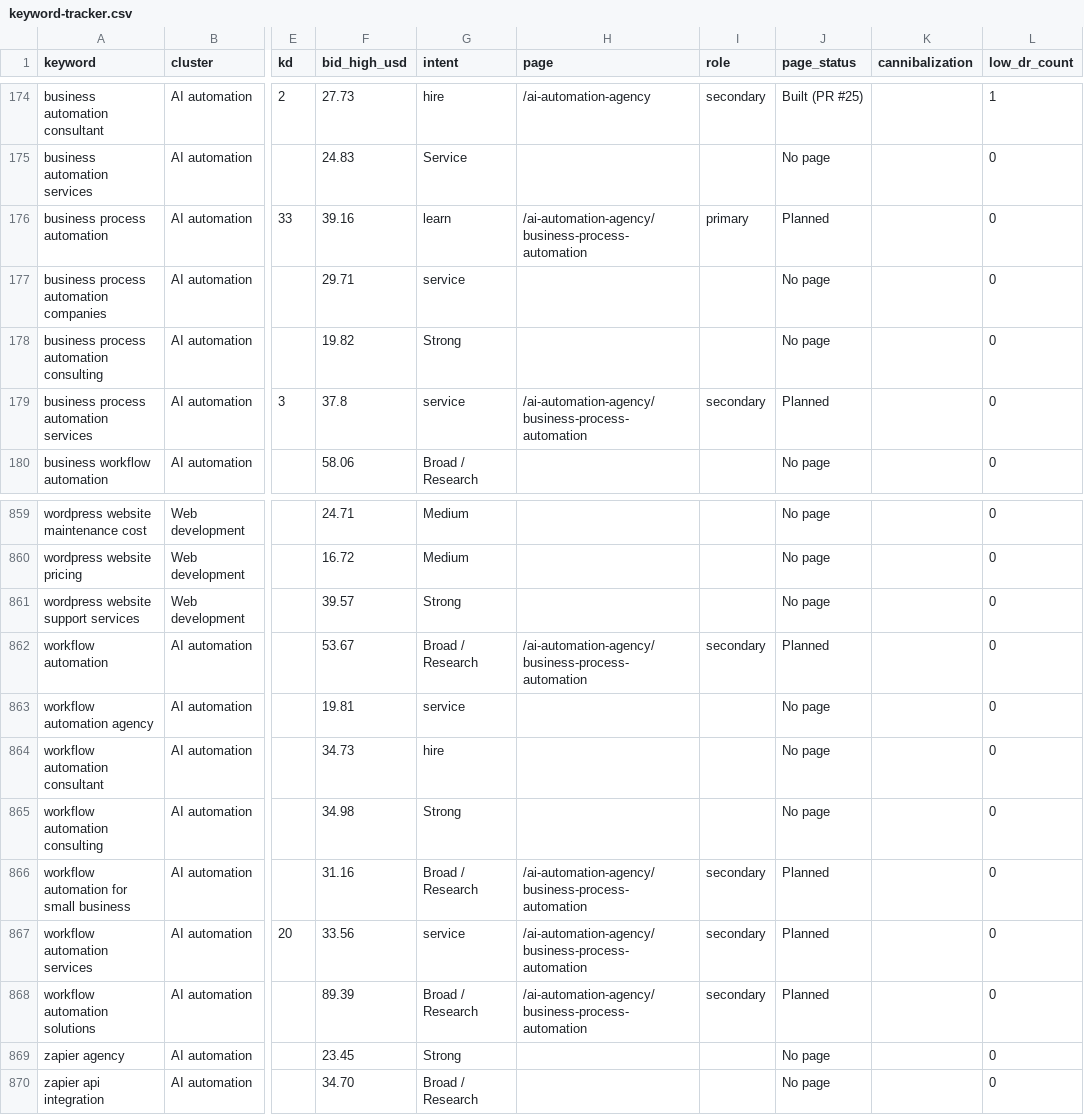
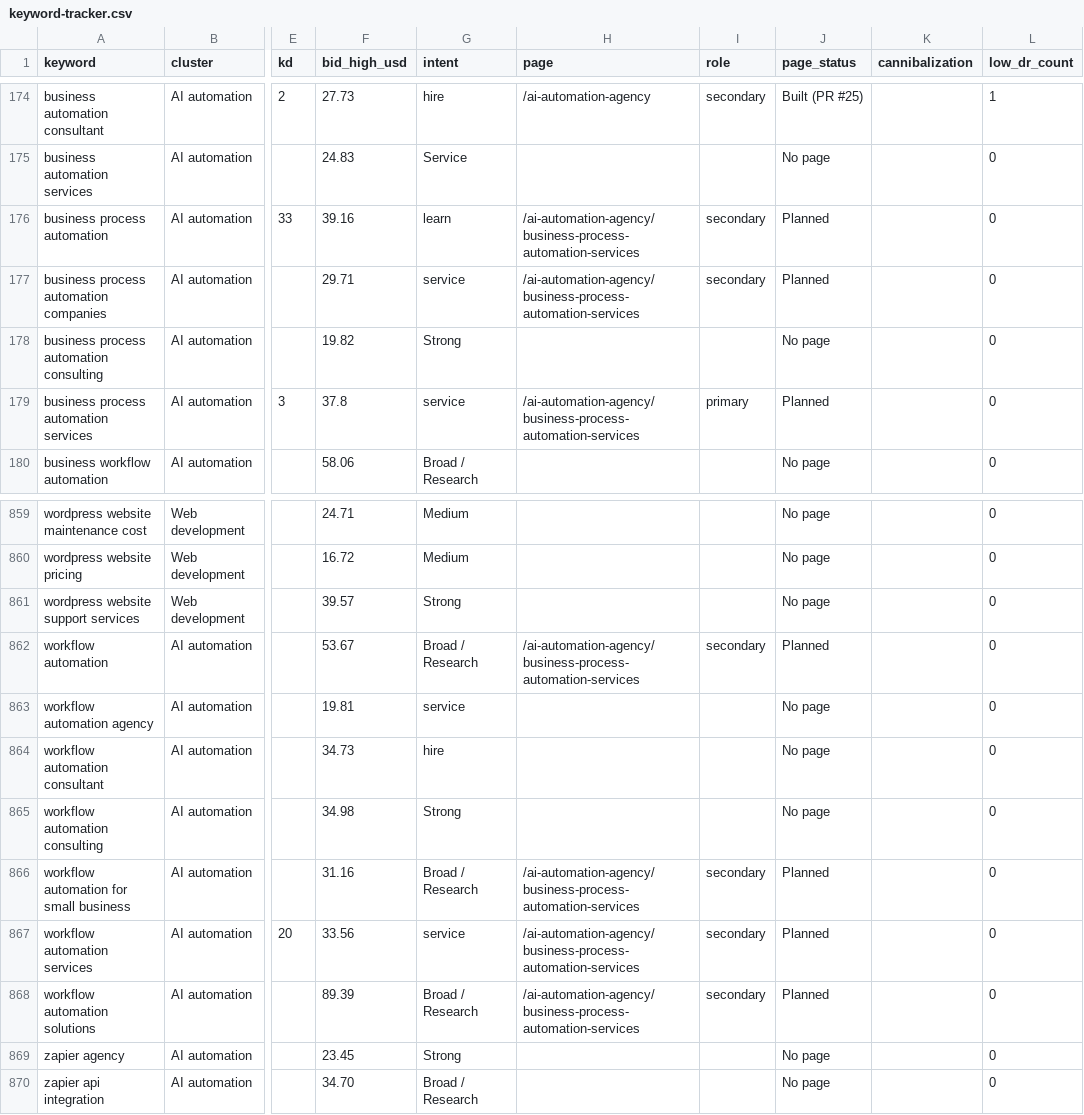
Before and after one commit to nayabgull/nayabgull-web, a CSV file: docs/seo/research/keyword-tracker.csv, drawn as a sheet; only a part is shown, gaps mark what is left out; the diff names each change by its address in the sheet, - before the commit and + after, or states it on an @@ line.

```diff
--- a/docs/seo/research/keyword-tracker.csv
+++ b/docs/seo/research/keyword-tracker.csv
-H176 (page): /ai-automation-agency/business-process-automation
+H176 (page): /ai-automation-agency/business-process-automation-services
-I176 (role): primary
+I176 (role): secondary
-H177 (page): (empty)
+H177 (page): /ai-automation-agency/business-process-automation-services
-I177 (role): (empty)
+I177 (role): secondary
-J177 (page_status): No page
+J177 (page_status): Planned
-H179 (page): /ai-automation-agency/business-process-automation
+H179 (page): /ai-automation-agency/business-process-automation-services
-I179 (role): secondary
+I179 (role): primary
-H862 (page): /ai-automation-agency/business-process-automation
+H862 (page): /ai-automation-agency/business-process-automation-services
-H866:H868 (page): /ai-automation-agency/business-process-automation
+H866:H868 (page): /ai-automation-agency/business-process-automation-services
```
Also changed, not shown: 15 other files.
